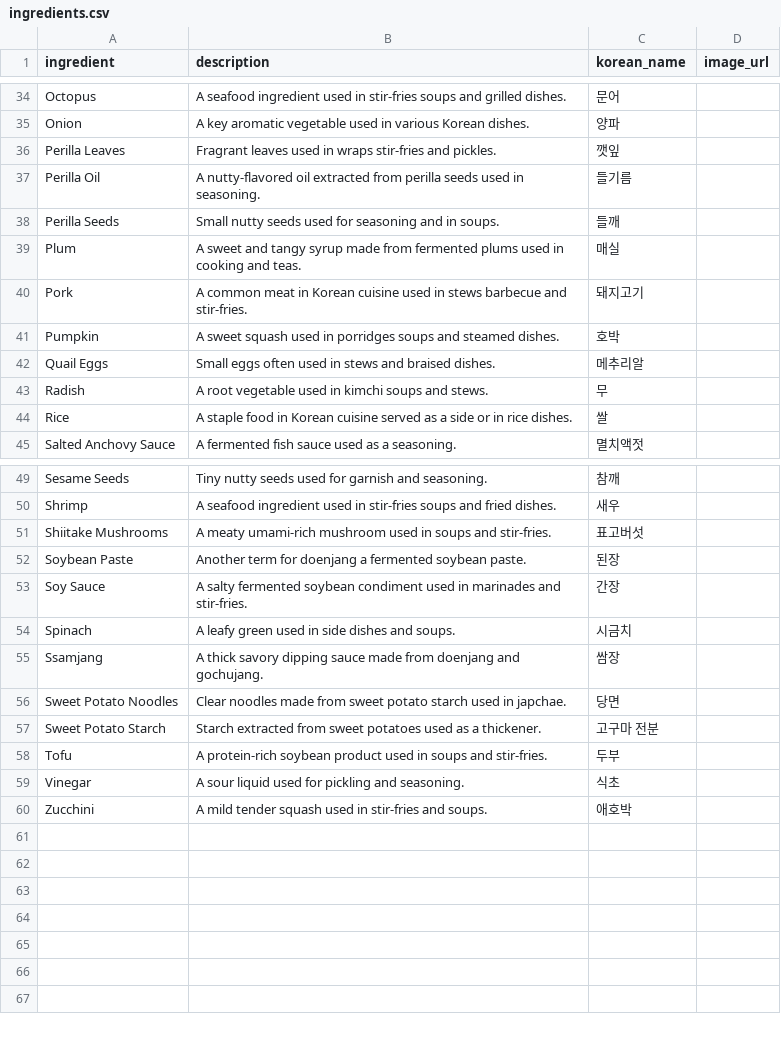
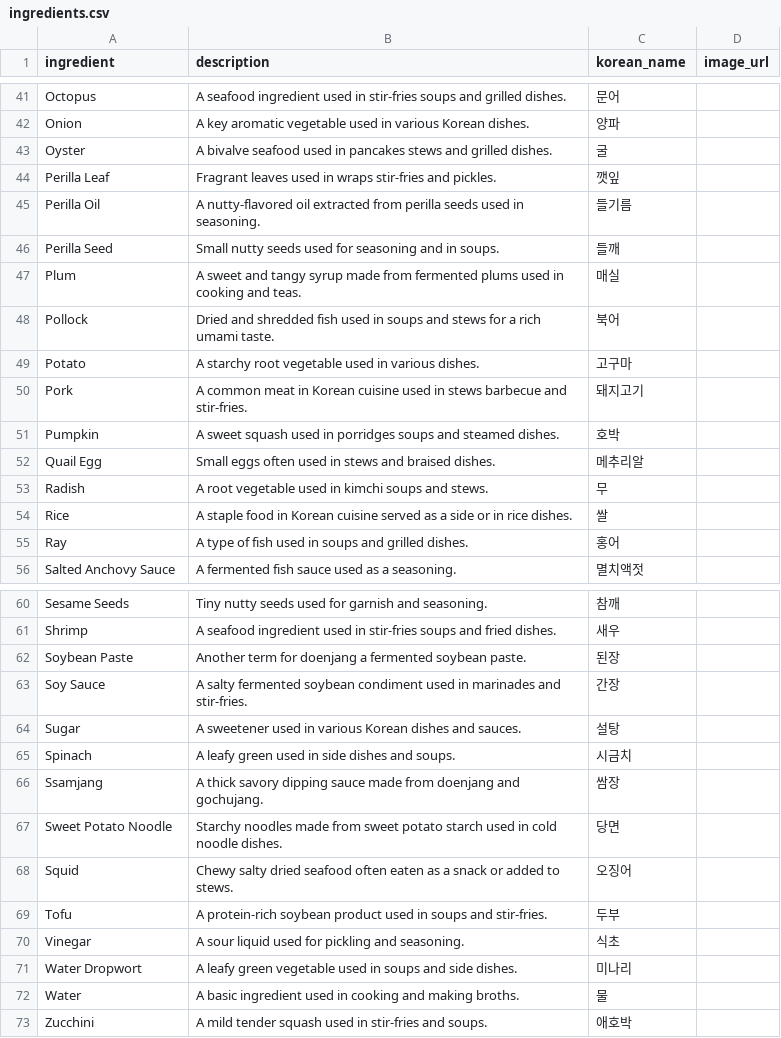
Before and after one commit to lucakim27/mykoreandish, a CSV file: backend/data/ingredients.csv, drawn as a sheet; only a part is shown, gaps mark what is left out; the diff covers the shown part only.

Commit message:
Update ingredients & countries data in csv

```diff
--- a/backend/data/ingredients.csv
+++ b/backend/data/ingredients.csv
@@ -35,11 +42,15 @@ Octopus,A seafood ingredient used in stir-fries soups and grilled dishes.,문어
 Onion,A key aromatic vegetable used in various Korean dishes.,양파
-Perilla Leaves,Fragrant leaves used in wraps stir-fries and pickles.,깻잎
+Oyster,A bivalve seafood used in pancakes stews and grilled dishes.,굴
+Perilla Leaf,Fragrant leaves used in wraps stir-fries and pickles.,깻잎
 Perilla Oil,A nutty-flavored oil extracted from perilla seeds used in seasoning.,들기름
-Perilla Seeds,Small nutty seeds used for seasoning and in soups.,들깨
+Perilla Seed,Small nutty seeds used for seasoning and in soups.,들깨
 Plum,A sweet and tangy syrup made from fermented plums used in cooking and teas.,매실
+Pollock,Dried and shredded fish used in soups and stews for a rich umami taste.,북어
+Potato,A starchy root vegetable used in various dishes.,고구마
 Pork,A common meat in Korean cuisine used in stews barbecue and stir-fries.,돼지고기
 Pumpkin,A sweet squash used in porridges soups and steamed dishes.,호박
-Quail Eggs,Small eggs often used in stews and braised dishes.,메추리알
+Quail Egg,Small eggs often used in stews and braised dishes.,메추리알
 Radish,A root vegetable used in kimchi soups and stews.,무
 Rice,A staple food in Korean cuisine served as a side or in rice dishes.,쌀
+Ray,A type of fish used in soups and grilled dishes.,홍어
 Salted Anchovy Sauce,A fermented fish sauce used as a seasoning.,멸치액젓
@@ -50,11 +61,13 @@ Sesame Seeds,Tiny nutty seeds used for garnish and seasoning.,참깨
 Shrimp,A seafood ingredient used in stir-fries soups and fried dishes.,새우
-Shiitake Mushrooms,A meaty umami-rich mushroom used in soups and stir-fries.,표고버섯
 Soybean Paste,Another term for doenjang a fermented soybean paste.,된장
 Soy Sauce,A salty fermented soybean condiment used in marinades and stir-fries.,간장
+Sugar,A sweetener used in various Korean dishes and sauces.,설탕
 Spinach,A leafy green used in side dishes and soups.,시금치
 Ssamjang,A thick savory dipping sauce made from doenjang and gochujang.,쌈장
-Sweet Potato Noodles,Clear noodles made from sweet potato starch used in japchae.,당면
-Sweet Potato Starch,Starch extracted from sweet potatoes used as a thickener.,고구마 전분
+Sweet Potato Noodle,Starchy noodles made from sweet potato starch used in cold noodle dishes.,당면
+Squid,Chewy salty dried seafood often eaten as a snack or added to stews.,오징어
 Tofu,A protein-rich soybean product used in soups and stir-fries.,두부
 Vinegar,A sour liquid used for pickling and seasoning.,식초
+Water Dropwort,A leafy green vegetable used in soups and side dishes.,미나리
+Water,A basic ingredient used in cooking and making broths.,물
 Zucchini,A mild tender squash used in stir-fries and soups.,애호박
```
Also changed, not shown: 13 added rows, 6 removed rows and 3 edited cells elsewhere in this file, backend/data/dishes.csv, 16 other files.
